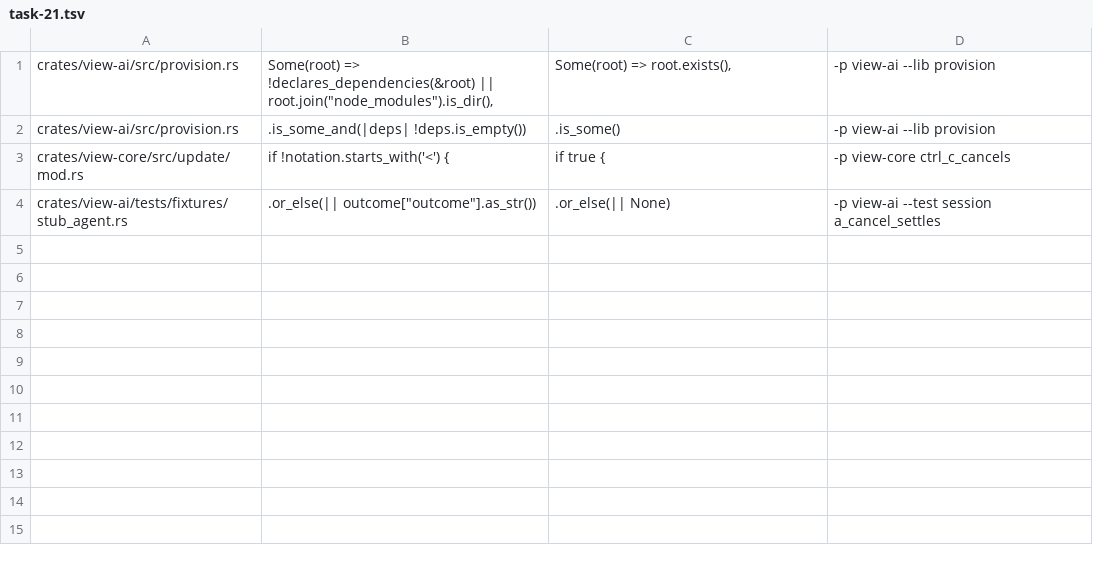
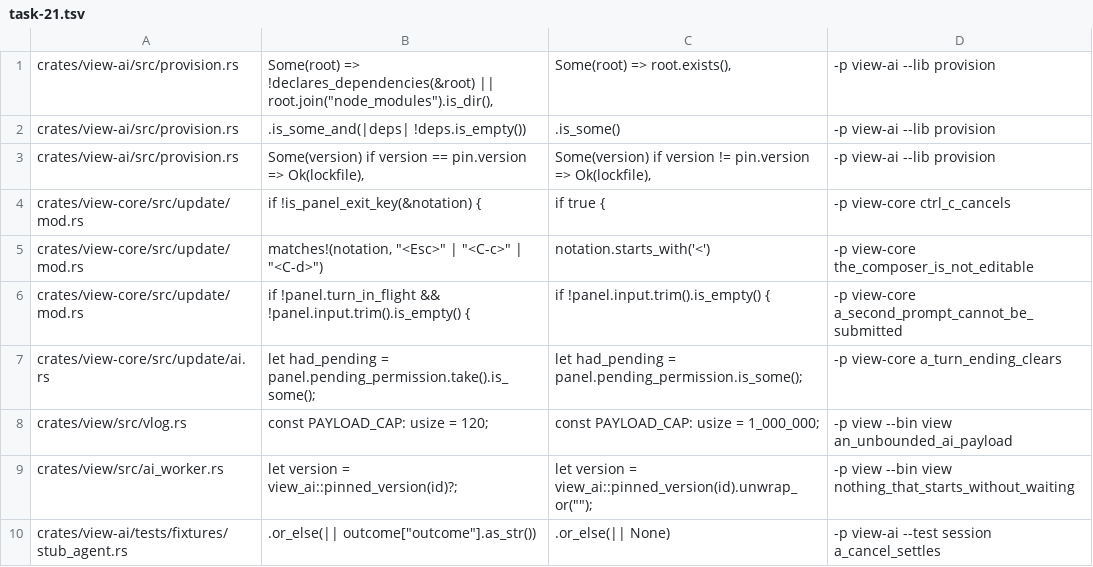
Before and after one commit to tj-smith47/view, a TSV file: .claude/mutations/task-21.tsv, drawn as a sheet.

```diff
--- a/.claude/mutations/task-21.tsv
+++ b/.claude/mutations/task-21.tsv
@@ -2,3 +2,9 @@ crates/view-ai/src/provision.rs	Some(root) => !declares_dependencies(&root) || r
 crates/view-ai/src/provision.rs	.is_some_and(|deps| !deps.is_empty())	.is_some()	-p view-ai --lib provision
-crates/view-core/src/update/mod.rs	                    if !notation.starts_with('<') {	                    if true {	-p view-core ctrl_c_cancels
+crates/view-ai/src/provision.rs	        Some(version) if version == pin.version => Ok(lockfile),	        Some(version) if version != pin.version => Ok(lockfile),	-p view-ai --lib provision
+crates/view-core/src/update/mod.rs	                    if !is_panel_exit_key(&notation) {	                    if true {	-p view-core ctrl_c_cancels
+crates/view-core/src/update/mod.rs	    matches!(notation, "<Esc>" | "<C-c>" | "<C-d>")	    notation.starts_with('<')	-p view-core the_composer_is_not_editable
+crates/view-core/src/update/mod.rs	                    if !panel.turn_in_flight && !panel.input.trim().is_empty() {	                    if !panel.input.trim().is_empty() {	-p view-core a_second_prompt_cannot_be_submitted
+crates/view-core/src/update/ai.rs	            let had_pending = panel.pending_permission.take().is_some();	            let had_pending = panel.pending_permission.is_some();	-p view-core a_turn_ending_clears
+crates/view/src/vlog.rs	const PAYLOAD_CAP: usize = 120;	const PAYLOAD_CAP: usize = 1_000_000;	-p view --bin view an_unbounded_ai_payload
+crates/view/src/ai_worker.rs	    let version = view_ai::pinned_version(id)?;	    let version = view_ai::pinned_version(id).unwrap_or("");	-p view --bin view nothing_that_starts_without_waiting
 crates/view-ai/tests/fixtures/stub_agent.rs	        .or_else(|| outcome["outcome"].as_str())	        .or_else(|| None)	-p view-ai --test session a_cancel_settles
```
Also changed, not shown: 2 other files.
